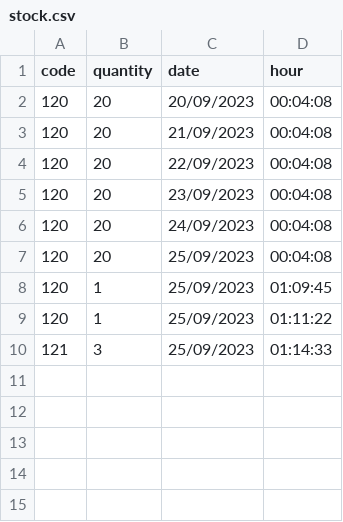
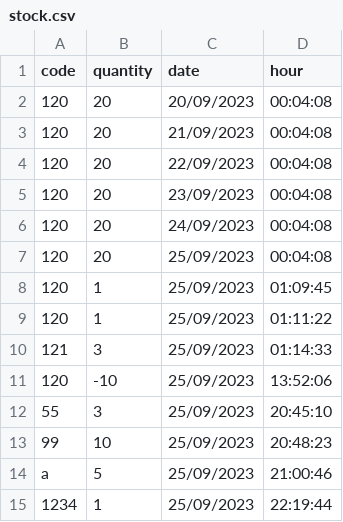
Before and after one commit to HenDGS/MiddlewarePyro, a CSV file: csvs/stock.csv, drawn as a sheet; the diff names each change by its address in the sheet, - before the commit and + after, or states it on an @@ line.

```diff
--- a/csvs/stock.csv
+++ b/csvs/stock.csv
+row 11: 120 | -10 | 25/09/2023 | 13:52:06
+row 12: 55 | 3 | 25/09/2023 | 20:45:10
+row 13: 99 | 10 | 25/09/2023 | 20:48:23
+row 14: a | 5 | 25/09/2023 | 21:00:46
+row 15: 1234 | 1 | 25/09/2023 | 22:19:44
```
Also changed, not shown: csvs/clients.csv, 5 other files.
